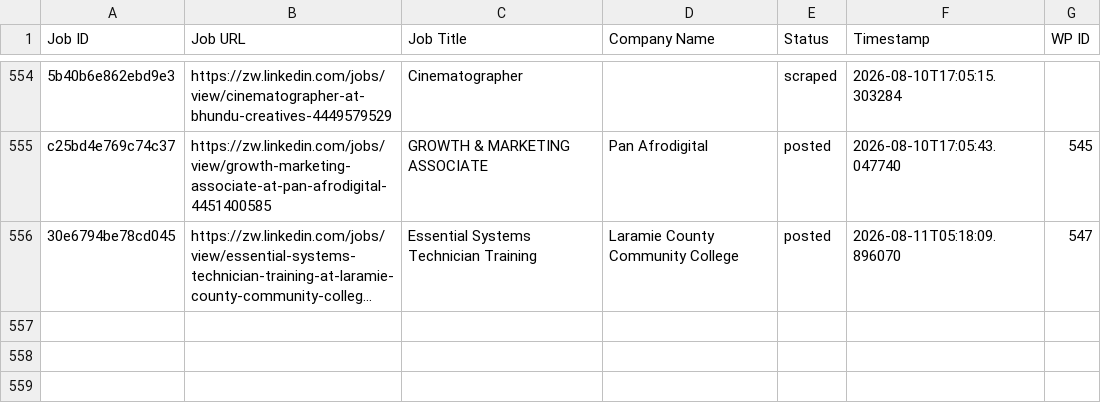
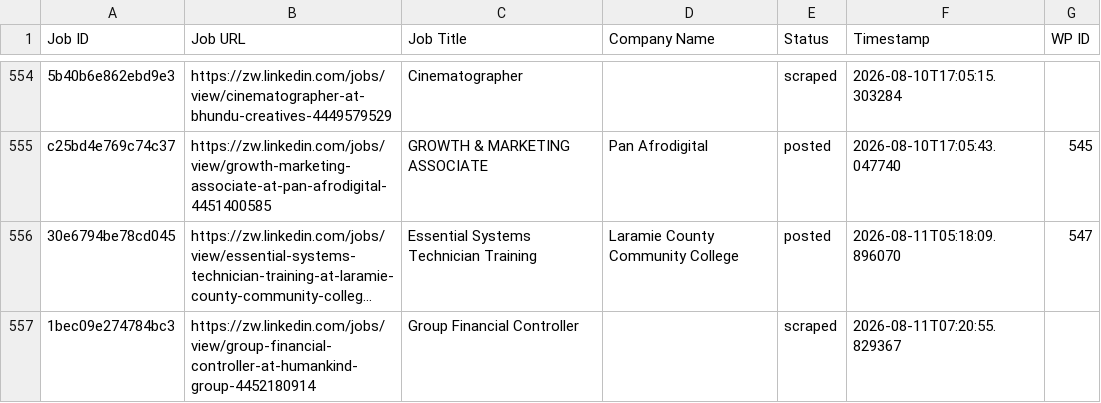
Before and after one commit to innovationinc2000/zw, a CSV file: processed_jobs.csv, drawn as a sheet; only a part is shown, gaps mark what is left out; long unchanged cells end in …; the diff names each change by its address in the sheet, - before the commit and + after, or states it on an @@ line.

```diff
--- a/processed_jobs.csv
+++ b/processed_jobs.csv
+row 557: 1bec09e274784bc3 | https://zw.linkedin.com/jobs/view/group-financial-controller-at-humankind-group-4452180914 | Group Financial Controller |  | scraped | 2026-08-11T07:20:55.829367
```
